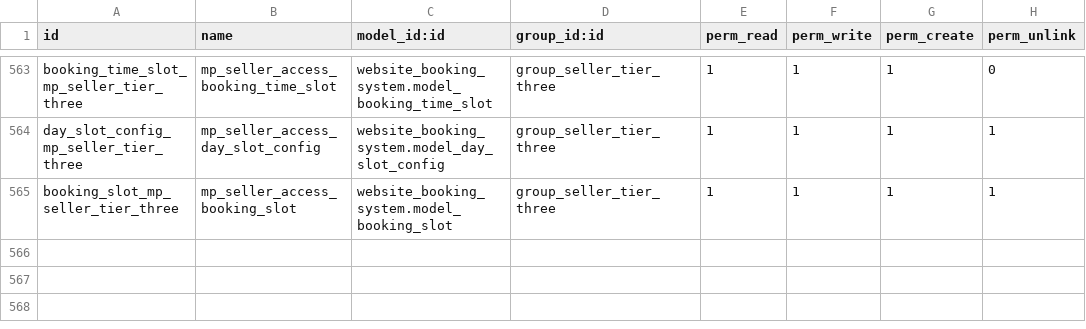
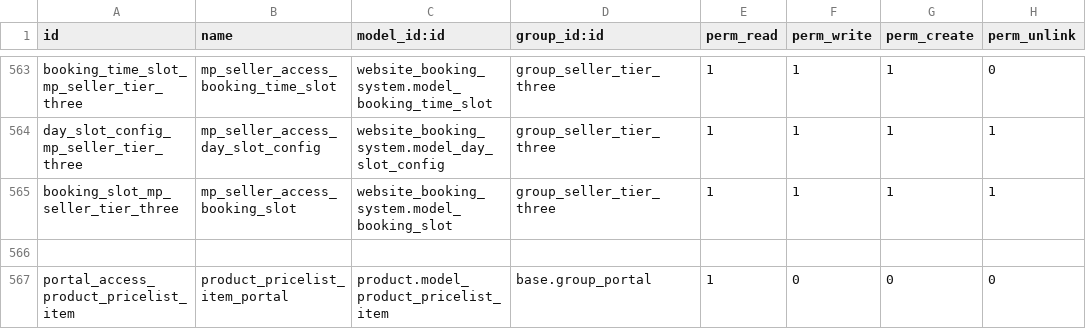
Before and after one commit to thinkSharp/liveplaza, a CSV file: custom/addons/access_rights_customization/security/ir.model.access.csv, drawn as a sheet; only a part is shown, gaps mark what is left out.

Commit message:
Update access rights for pricelist for portal user
Update access rights for pricelist for portal user

```diff
--- a/custom/addons/access_rights_customization/security/ir.model.access.csv
+++ b/custom/addons/access_rights_customization/security/ir.model.access.csv
@@ -565 +565,3 @@ day_slot_config_mp_seller_tier_three,mp_seller_access_day_slot_config,website_bo
 booking_slot_mp_seller_tier_three,mp_seller_access_booking_slot,website_booking_system.model_booking_slot,group_seller_tier_three,1,1,1,1
+
+portal_access_product_pricelist_item,product_pricelist_item_portal,product.model_product_pricelist_item,base.group_portal,1,0,0,0
```
